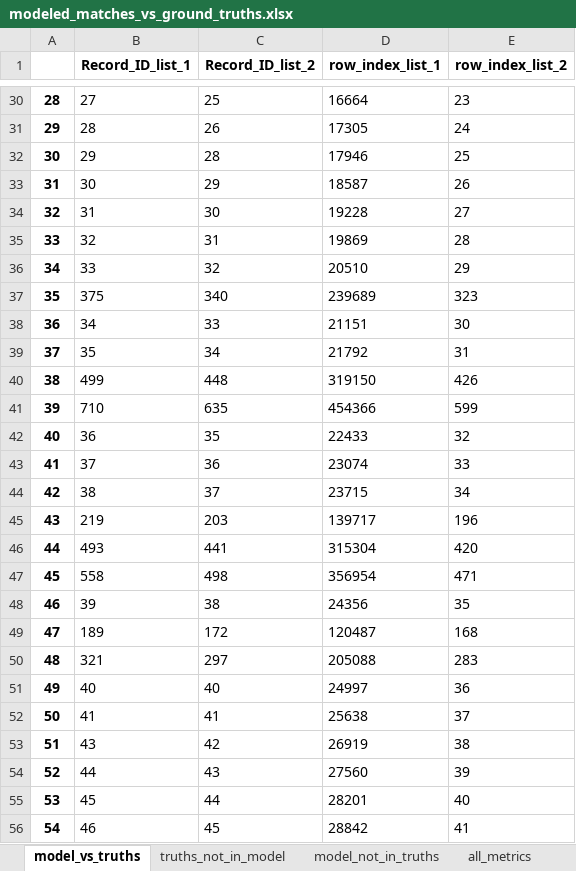
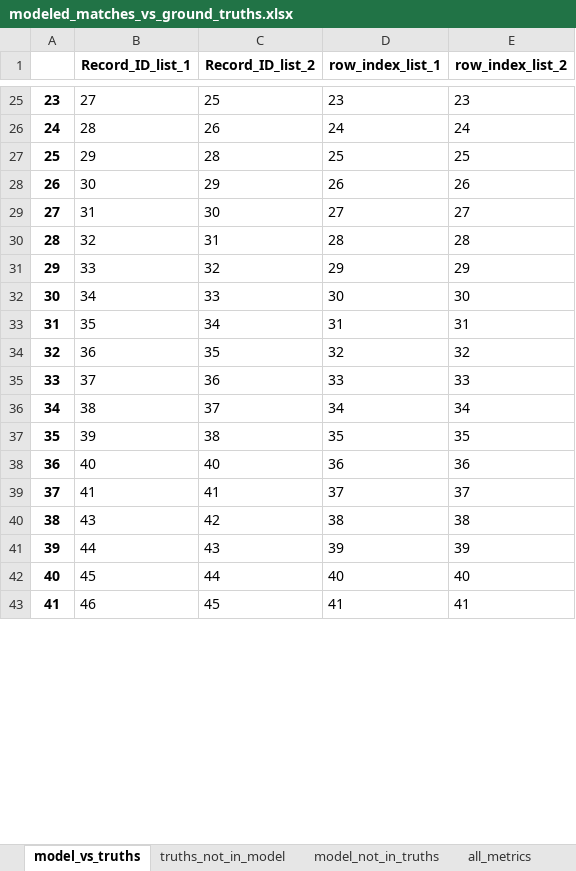
Before and after one commit to aberk104/CS410-Project, an Excel workbook: output/modeled_matches_vs_ground_truths.xlsx, sheet model_vs_truths, drawn as a sheet; only a part is shown, gaps mark what is left out; values as stored, in another font and other column widths than the file's, no borders; removed rows and columns are numbered as before the commit, all else as after; the diff covers the shown part only; the diff names each change by its address in the sheet, - before the commit and + after, or states it on an @@ line.

```diff
--- a/output/modeled_matches_vs_ground_truths.xlsx (sheet model_vs_truths)
+++ b/output/modeled_matches_vs_ground_truths.xlsx (sheet model_vs_truths)
@@ column A renumbered from row 3 down @@
-D25 (row_index_list_1): 16664
+D25 (row_index_list_1): 23
-D26 (row_index_list_1): 17305
+D26 (row_index_list_1): 24
-D27 (row_index_list_1): 17946
+D27 (row_index_list_1): 25
-D28 (row_index_list_1): 18587
+D28 (row_index_list_1): 26
-D29 (row_index_list_1): 19228
+D29 (row_index_list_1): 27
-D30 (row_index_list_1): 19869
+D30 (row_index_list_1): 28
-D31 (row_index_list_1): 20510
+D31 (row_index_list_1): 29
-row 37: 35 | 375 | 340 | 239689 | 323
-D32 (row_index_list_1): 21151
+D32 (row_index_list_1): 30
-D33 (row_index_list_1): 21792
+D33 (row_index_list_1): 31
-row 40: 38 | 499 | 448 | 319150 | 426
-row 41: 39 | 710 | 635 | 454366 | 599
-D34 (row_index_list_1): 22433
+D34 (row_index_list_1): 32
-D35 (row_index_list_1): 23074
+D35 (row_index_list_1): 33
-D36 (row_index_list_1): 23715
+D36 (row_index_list_1): 34
-row 45: 43 | 219 | 203 | 139717 | 196
-row 46: 44 | 493 | 441 | 315304 | 420
-row 47: 45 | 558 | 498 | 356954 | 471
-D37 (row_index_list_1): 24356
+D37 (row_index_list_1): 35
-row 49: 47 | 189 | 172 | 120487 | 168
-row 50: 48 | 321 | 297 | 205088 | 283
-D38 (row_index_list_1): 24997
+D38 (row_index_list_1): 36
-D39 (row_index_list_1): 25638
+D39 (row_index_list_1): 37
-D40 (row_index_list_1): 26919
+D40 (row_index_list_1): 38
-D41 (row_index_list_1): 27560
+D41 (row_index_list_1): 39
-D42 (row_index_list_1): 28201
+D42 (row_index_list_1): 40
-D43 (row_index_list_1): 28842
+D43 (row_index_list_1): 41
```
Also changed, not shown: 104 added rows, 91 removed rows and 957 edited cells elsewhere in this sheet, sheet model_not_in_truths, sheet truths_not_in_model, sheet all_metrics, data/marijuana applicants test data - correct matches.xlsx, data/randomized_addresses_list_1.xlsx, 9 other files.
